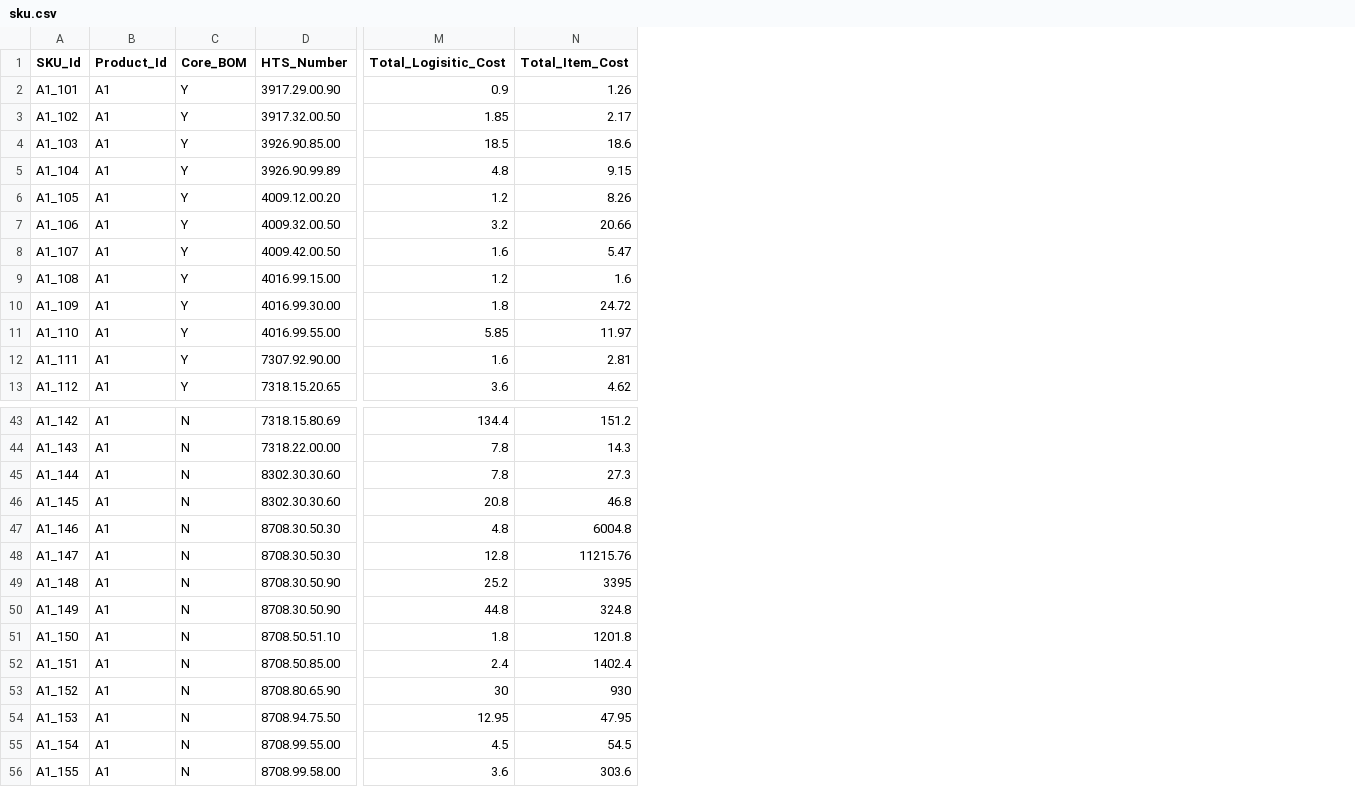
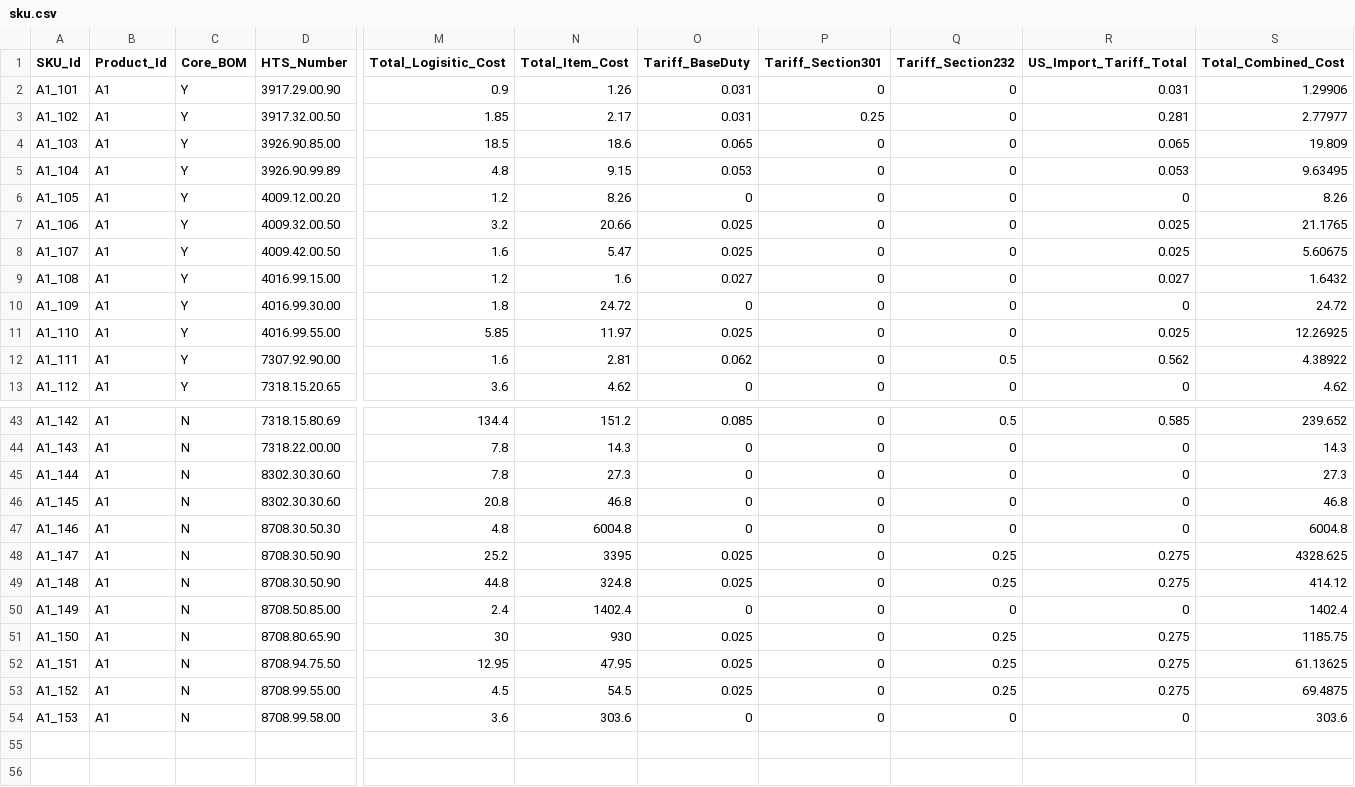
Before and after one commit to ahod-am/taxmodel, a CSV file: sku.csv, drawn as a sheet; only a part is shown, gaps mark what is left out; removed rows and columns are numbered as before the commit, all else as after; rows hold the shown columns only; the diff names each change by its address in the sheet, - before the commit and + after, or states it on an @@ line.

Commit message:
Add files via upload

```diff
--- a/sku.csv
+++ b/sku.csv
+column O (Tariff_BaseDuty), rows 2-13: 0.031 | 0.031 | 0.065 | 0.053 | 0 | 0.025 | 0.025 | 0.027 | 0 | 0.025 | 0.062 | 0; rows 43-54: 0.085 | 0 | 0 | 0 | 0 | 0.025 | 0.025 | 0 | 0.025 | 0.025 | 0.025 | 0
+column P (Tariff_Section301), rows 2-13: 0 | 0.25 | 0 | 0 | 0 | 0 | 0 | 0 | 0 | 0 | 0 | 0; rows 43-54: all 0
+column Q (Tariff_Section232), rows 2-13: 0 | 0 | 0 | 0 | 0 | 0 | 0 | 0 | 0 | 0 | 0.5 | 0; rows 43-54: 0.5 | 0 | 0 | 0 | 0 | 0.25 | 0.25 | 0 | 0.25 | 0.25 | 0.25 | 0
+column R (US_Import_Tariff_Total), rows 2-13: 0.031 | 0.281 | 0.065 | 0.053 | 0 | 0.025 | 0.025 | 0.027 | 0 | 0.025 | 0.562 | 0; rows 43-54: 0.585 | 0 | 0 | 0 | 0 | 0.275 | 0.275 | 0 | 0.275 | 0.275 | 0.275 | 0
+column S (Total_Combined_Cost), rows 2-13: 1.29906 | 2.77977 | 19.809 | 9.63495 | 8.26 | 21.1765 | 5.60675 | 1.6432 | 24.72 | 12.26925 | 4.38922 | 4.62; rows 43-54: 239.652 | 14.3 | 27.3 | 46.8 | 6004.8 | 4328.625 | 414.12 | 1402.4 | 1185.75 | 61.13625 | 69.4875 | 303.6
-row 48: A1_147 | A1 | N | 8708.30.50.30 | 12.8 | 11215.76
-A48 (SKU_Id): A1_148
+A48 (SKU_Id): A1_147
-A49 (SKU_Id): A1_149
+A49 (SKU_Id): A1_148
-row 51: A1_150 | A1 | N | 8708.50.51.10 | 1.8 | 1201.8
-A50 (SKU_Id): A1_151
+A50 (SKU_Id): A1_149
-A51 (SKU_Id): A1_152
+A51 (SKU_Id): A1_150
-A52 (SKU_Id): A1_153
+A52 (SKU_Id): A1_151
-A53 (SKU_Id): A1_154
+A53 (SKU_Id): A1_152
-A54 (SKU_Id): A1_155
+A54 (SKU_Id): A1_153
```
